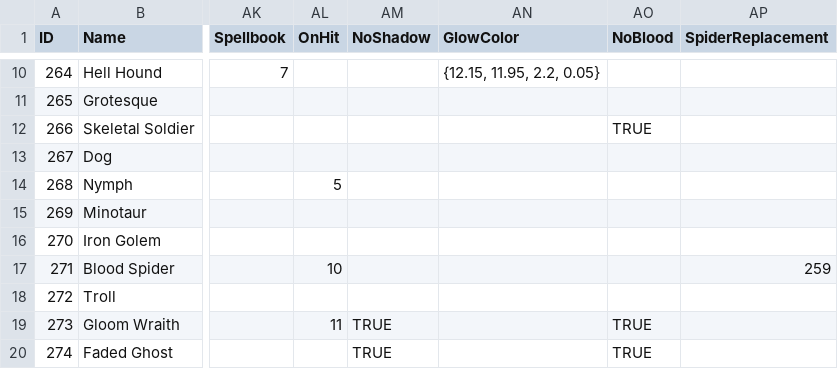
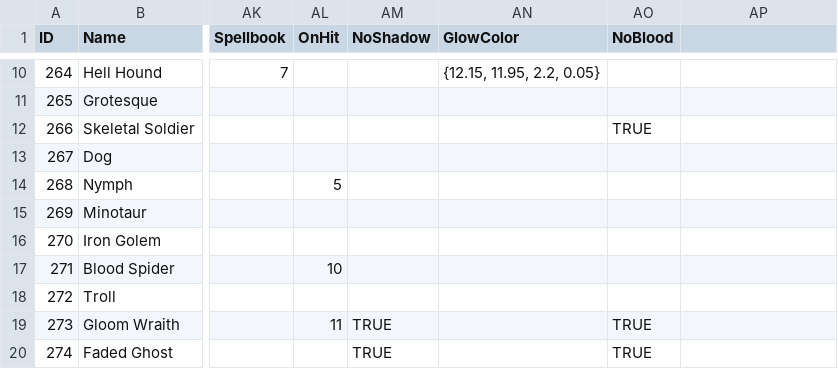
Before and after one commit to SquidKamer/DaggerfallBestiaryProject, a CSV file: MonsterBase.mdb.csv, drawn as a sheet; only a part is shown, gaps mark what is left out; the diff names each change by its address in the sheet, - before the commit and + after, or states it on an @@ line.

Commit message:
Remove "spider replacement" option (replaced by the "DEX Sans Spiders" Addon)

```diff
--- a/MonsterBase.mdb.csv
+++ b/MonsterBase.mdb.csv
-AP1: SpiderReplacement
+AP1: (empty)
-AP17: 259
+AP17: (empty)
```
Also changed, not shown: ClassicMonsterReplacement.mdb.csv, 2 other files.
